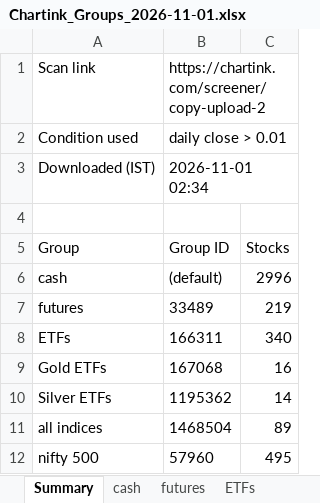
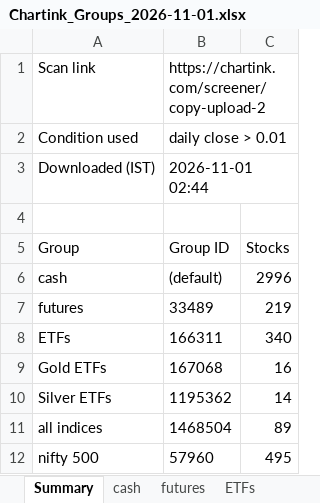
Before and after one commit to mohilsanghavi/Tlive, an Excel workbook: data/Chartink_Groups_2026-11-01.xlsx, sheet Summary, drawn as a sheet; values as stored, in another font and other column widths than the file's, no borders; the diff names each change by its address in the sheet, - before the commit and + after, or states it on an @@ line.

```diff
--- a/data/Chartink_Groups_2026-11-01.xlsx (sheet Summary)
+++ b/data/Chartink_Groups_2026-11-01.xlsx (sheet Summary)
-B3: 2026-11-01 02:34
+B3: 2026-11-01 02:44
```
Also changed, not shown: sheet cash.
